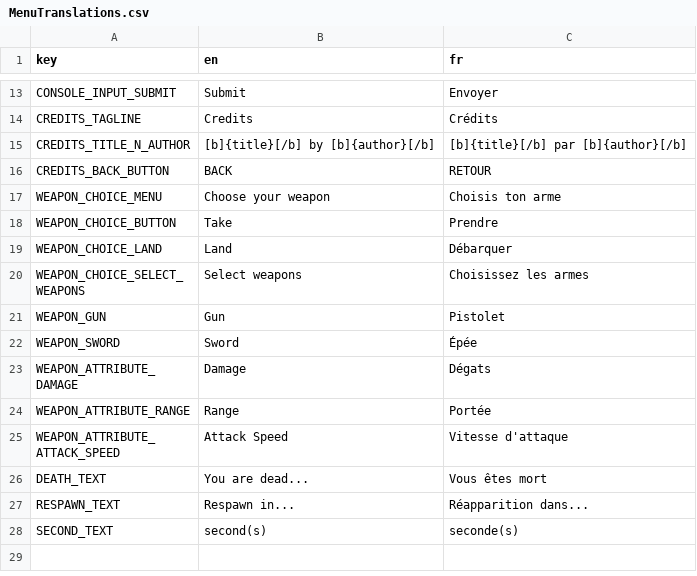
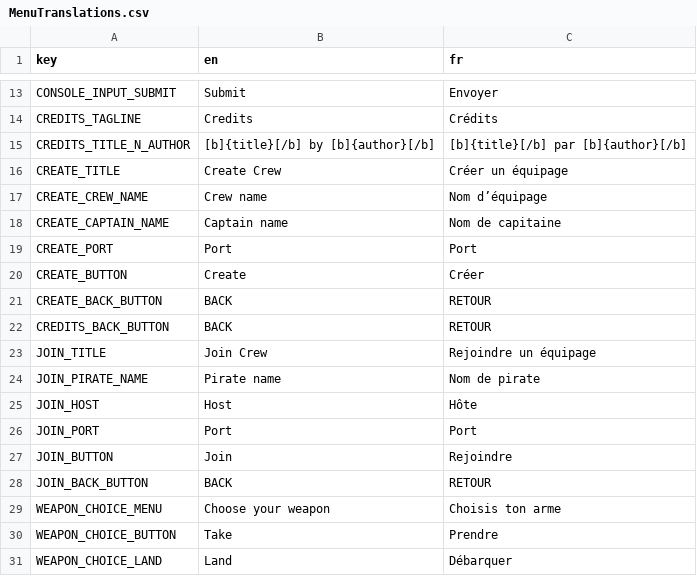
Before and after one commit to GnuCodingStudio/Rogue-Project, a CSV file: resources/localization/MenuTranslations.csv, drawn as a sheet; only a part is shown, gaps mark what is left out; the shorter side is filled out with more unchanged rows.

Commit message:
feat(multiplayer): improve Host & Join scenes (#71)

```diff
--- a/resources/localization/MenuTranslations.csv
+++ b/resources/localization/MenuTranslations.csv
@@ -15,3 +15,15 @@ CREDITS_TAGLINE,Credits,Crédits
 CREDITS_TITLE_N_AUTHOR,[b]{title}[/b] by [b]{author}[/b],[b]{title}[/b] par [b]{author}[/b]
+CREATE_TITLE,Create Crew,Créer un équipage
+CREATE_CREW_NAME,Crew name,Nom d’équipage
+CREATE_CAPTAIN_NAME,Captain name,Nom de capitaine
+CREATE_PORT,Port,Port
+CREATE_BUTTON,Create,Créer
+CREATE_BACK_BUTTON,BACK,RETOUR
 CREDITS_BACK_BUTTON,BACK,RETOUR
+JOIN_TITLE,Join Crew,Rejoindre un équipage
+JOIN_PIRATE_NAME,Pirate name,Nom de pirate
+JOIN_HOST,Host,Hôte
+JOIN_PORT,Port,Port
+JOIN_BUTTON,Join,Rejoindre
+JOIN_BACK_BUTTON,BACK,RETOUR
 WEAPON_CHOICE_MENU,Choose your weapon,Choisis ton arme
```
Also changed, not shown: 14 other files.
